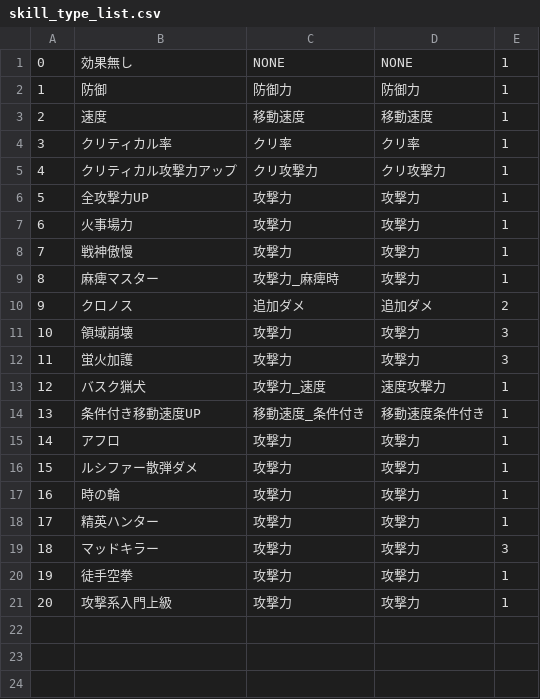
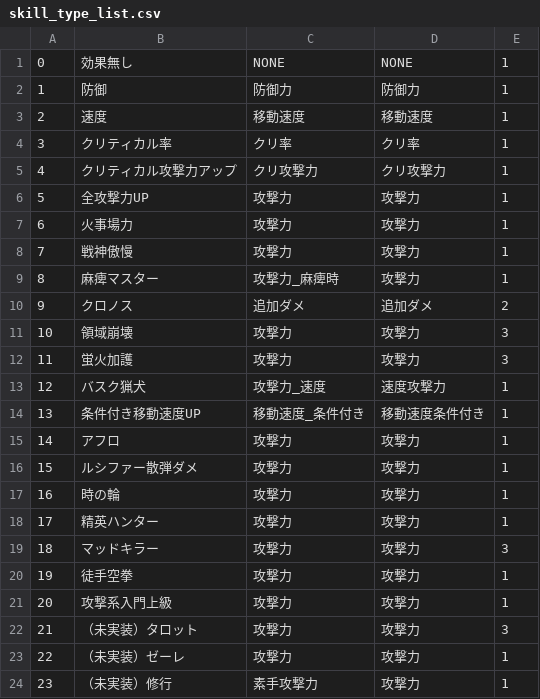
Before and after one commit to houkai-gakuen/houkai-gakuen.github.io, a CSV file: houkai_script/skill_type_list.csv, drawn as a sheet.

```diff
--- a/houkai_script/skill_type_list.csv
+++ b/houkai_script/skill_type_list.csv
@@ -21 +21,4 @@
 20,攻撃系入門上級,攻撃力,攻撃力,1
+21,（未実装）タロット,攻撃力,攻撃力,3
+22,（未実装）ゼーレ,攻撃力,攻撃力,1
+23,（未実装）修行,素手攻撃力,攻撃力,1
```
Also changed, not shown: houkai_script/medal_list.csv.
